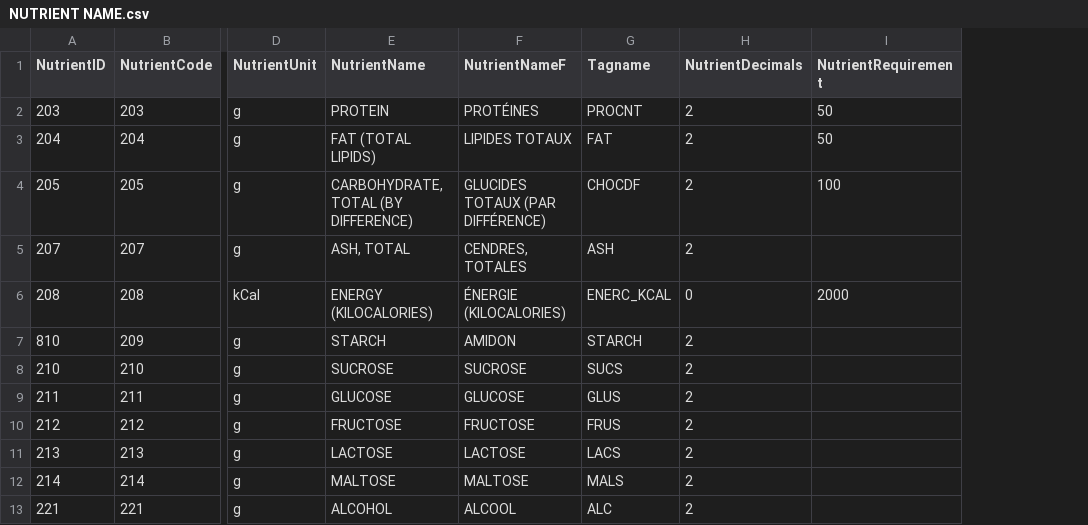
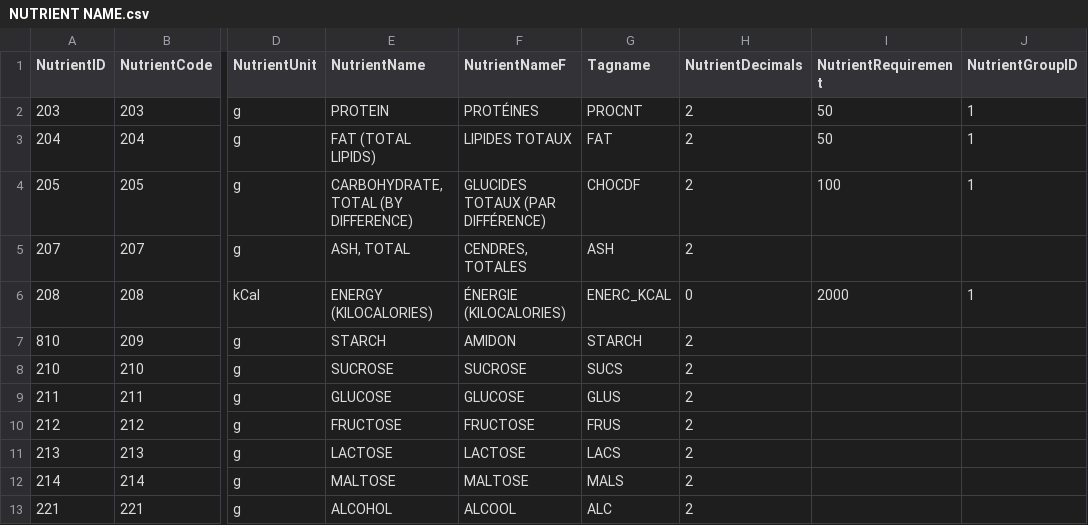
Before and after one commit to BenjaminDELPECH/spring-cloud-recipe, a CSV file: spring-boot-cloud/food-nutrients/src/main/resources/canadianfoodcsvdata/NUTRIENT NAME.csv, drawn as a sheet; only a part is shown, gaps mark what is left out; the diff names each change by its address in the sheet, - before the commit and + after, or states it on an @@ line.

```diff
--- a/spring-boot-cloud/food-nutrients/src/main/resources/canadianfoodcsvdata/NUTRIENT NAME.csv
+++ b/spring-boot-cloud/food-nutrients/src/main/resources/canadianfoodcsvdata/NUTRIENT NAME.csv
+column J (NutrientGroupID), rows 2-6: 1 | 1 | 1 |  | 1
```
Also changed, not shown: spring-boot-cloud/food-nutrients/src/main/resources/canadianfoodcsvdata/CONVERSION FACTOR.csv, 13 other files.
